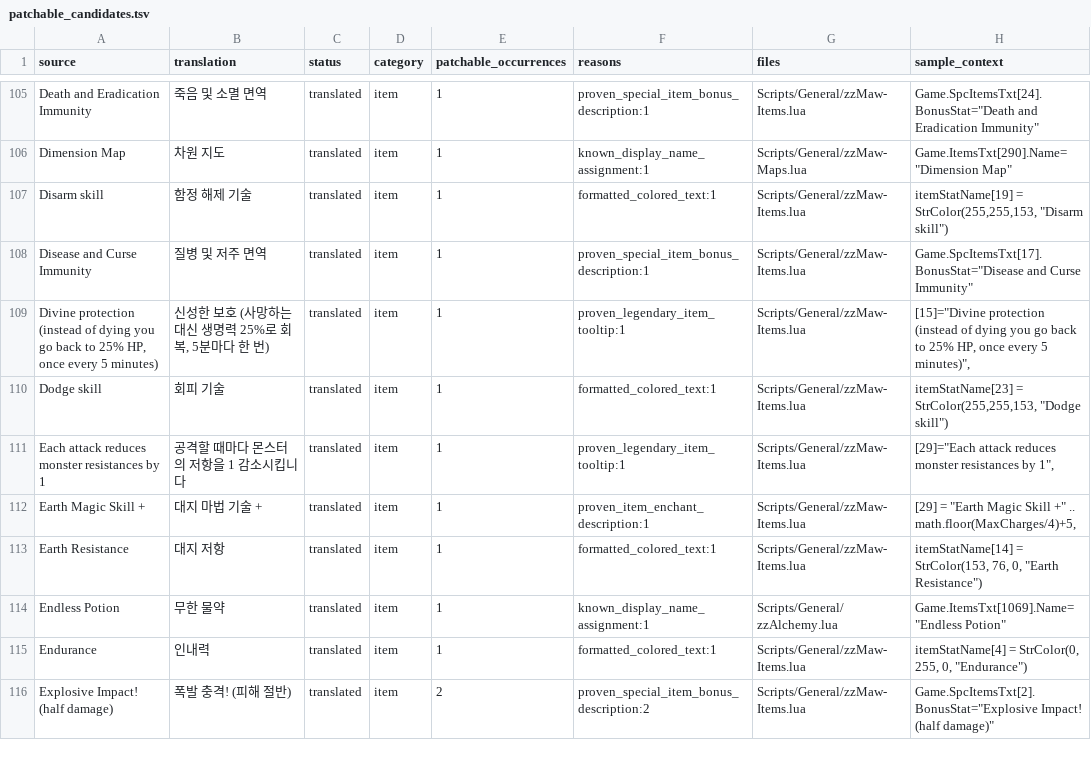
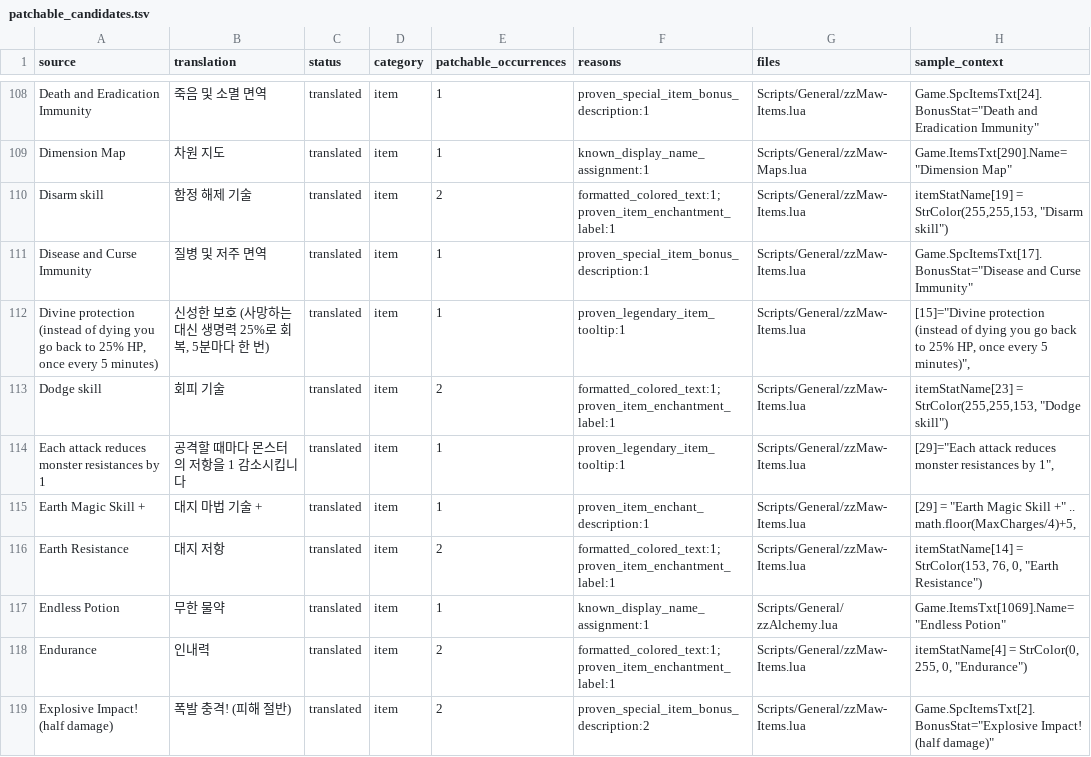
Before and after one commit to munument1/-KR-Maw-Mod-MMMerge, a TSV file: localization/patchable_candidates.tsv, drawn as a sheet; only a part is shown, gaps mark what is left out; the diff covers the shown part only.

```diff
--- a/localization/patchable_candidates.tsv
+++ b/localization/patchable_candidates.tsv
@@ -228,11 +235,11 @@ Death and Eradication Immunity	죽음 및 소멸 면역	translated	item	1	proven
 Dimension Map	차원 지도	translated	item	1	known_display_name_assignment:1	Scripts/General/zzMaw-Maps.lua	"Game.ItemsTxt[290].Name=""Dimension Map"""
-Disarm skill	함정 해제 기술	translated	item	1	formatted_colored_text:1	Scripts/General/zzMaw-Items.lua	"itemStatName[19] = StrColor(255,255,153, ""Disarm skill"")"
+Disarm skill	함정 해제 기술	translated	item	2	formatted_colored_text:1; proven_item_enchantment_label:1	Scripts/General/zzMaw-Items.lua	"itemStatName[19] = StrColor(255,255,153, ""Disarm skill"")"
 Disease and Curse Immunity	질병 및 저주 면역	translated	item	1	proven_special_item_bonus_description:1	Scripts/General/zzMaw-Items.lua	"Game.SpcItemsTxt[17].BonusStat=""Disease and Curse Immunity"""
 Divine protection (instead of dying you go back to 25% HP, once every 5 minutes)	신성한 보호 (사망하는 대신 생명력 25%로 회복, 5분마다 한 번)	translated	item	1	proven_legendary_item_tooltip:1	Scripts/General/zzMaw-Items.lua	"[15]=""Divine protection (instead of dying you go back to 25% HP, once every 5 minutes)"","
-Dodge skill	회피 기술	translated	item	1	formatted_colored_text:1	Scripts/General/zzMaw-Items.lua	"itemStatName[23] = StrColor(255,255,153, ""Dodge skill"")"
+Dodge skill	회피 기술	translated	item	2	formatted_colored_text:1; proven_item_enchantment_label:1	Scripts/General/zzMaw-Items.lua	"itemStatName[23] = StrColor(255,255,153, ""Dodge skill"")"
 Each attack reduces monster resistances by 1	공격할 때마다 몬스터의 저항을 1 감소시킵니다	translated	item	1	proven_legendary_item_tooltip:1	Scripts/General/zzMaw-Items.lua	"[29]=""Each attack reduces monster resistances by 1"","
 Earth Magic Skill +	대지 마법 기술 +	translated	item	1	proven_item_enchant_description:1	Scripts/General/zzMaw-Items.lua	"[29] = ""Earth Magic Skill +"" .. math.floor(MaxCharges/4)+5,"
-Earth Resistance	대지 저항	translated	item	1	formatted_colored_text:1	Scripts/General/zzMaw-Items.lua	"itemStatName[14] = StrColor(153, 76, 0, ""Earth Resistance"")"
+Earth Resistance	대지 저항	translated	item	2	formatted_colored_text:1; proven_item_enchantment_label:1	Scripts/General/zzMaw-Items.lua	"itemStatName[14] = StrColor(153, 76, 0, ""Earth Resistance"")"
 Endless Potion	무한 물약	translated	item	1	known_display_name_assignment:1	Scripts/General/zzAlchemy.lua	"Game.ItemsTxt[1069].Name=""Endless Potion"""
-Endurance	인내력	translated	item	1	formatted_colored_text:1	Scripts/General/zzMaw-Items.lua	"itemStatName[4] = StrColor(0, 255, 0, ""Endurance"")"
+Endurance	인내력	translated	item	2	formatted_colored_text:1; proven_item_enchantment_label:1	Scripts/General/zzMaw-Items.lua	"itemStatName[4] = StrColor(0, 255, 0, ""Endurance"")"
 Explosive Impact! (half damage)	폭발 충격! (피해 절반)	translated	item	2	proven_special_item_bonus_description:2	Scripts/General/zzMaw-Items.lua	"Game.SpcItemsTxt[2].BonusStat=""Explosive Impact! (half damage)"""
```
Also changed, not shown: 6 added rows and 43 edited cells elsewhere in this file, localization/catalog.tsv, localization/mmmerge_matches.tsv, 6 other files.
